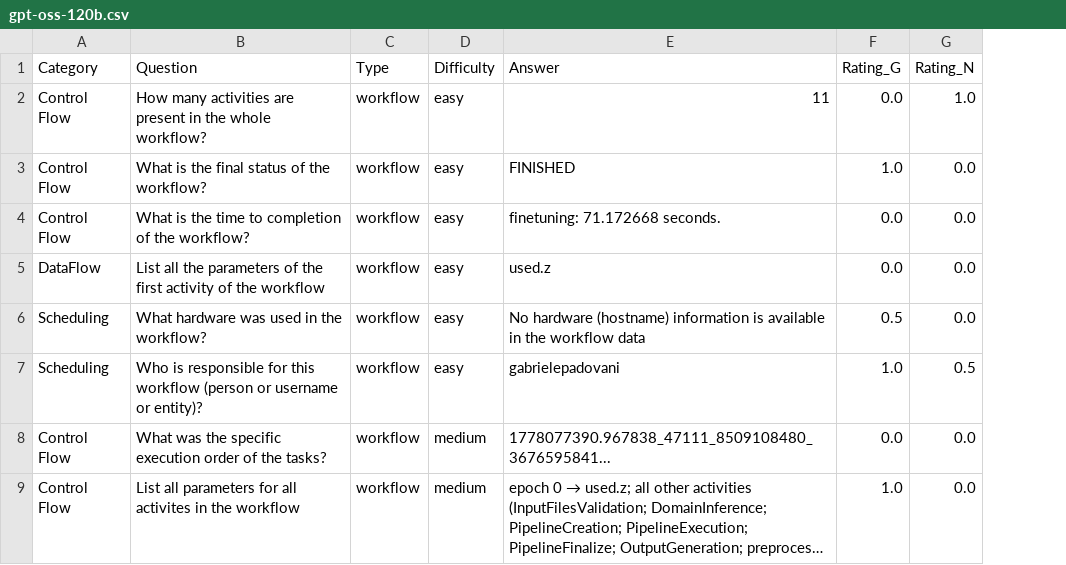
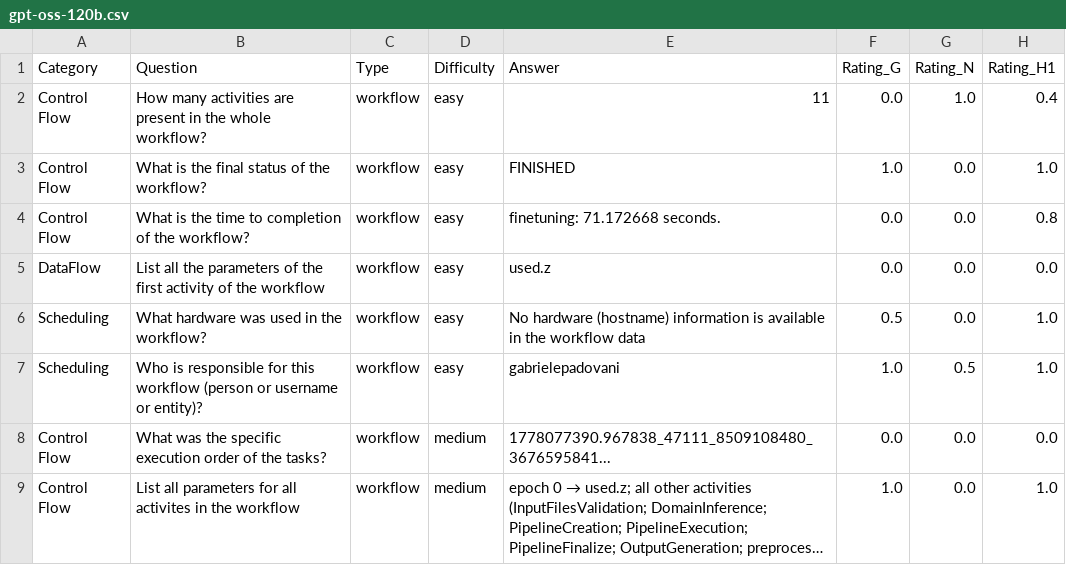
Before and after one commit to HPCI-Lab/ProvenanceCards, a CSV file: dataset/answers/template_v5/bench2/fromjsonl/gpt-oss-120b.csv, drawn as a sheet; only a part is shown; long unchanged cells end in …; the diff names each change by its address in the sheet, - before the commit and + after, or states it on an @@ line.

```diff
--- a/dataset/answers/template_v5/bench2/fromjsonl/gpt-oss-120b.csv
+++ b/dataset/answers/template_v5/bench2/fromjsonl/gpt-oss-120b.csv
+column H (Rating_H1), rows 2-9: 0.4 | 1.0 | 0.8 | 0.0 | 1.0 | 1.0 | 0.0 | 1.0
```
Also changed, not shown: dataset/answers/template_v5/bench2/fromjsonl/nemotron-nano-3.csv, 8 other files.
